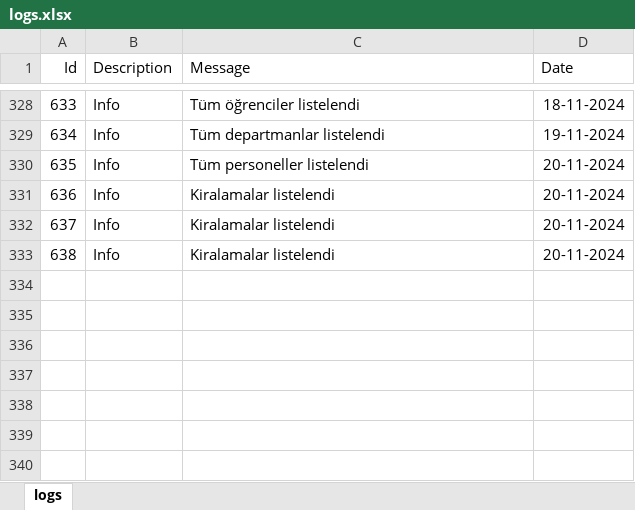
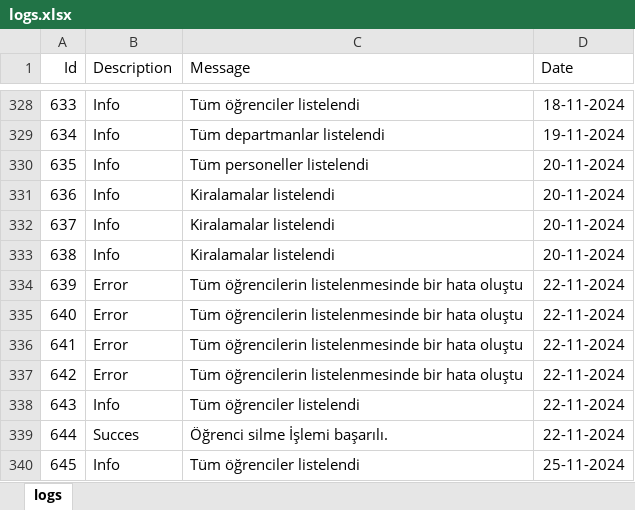
Before and after one commit to dmurat-ertunc/Dormitory-Project, an Excel workbook: logs.xlsx, sheet logs, drawn as a sheet; only a part is shown, gaps mark what is left out; values as stored, in another font and other column widths than the file's, no borders; the diff names each change by its address in the sheet, - before the commit and + after, or states it on an @@ line.

```diff
--- a/logs.xlsx (sheet logs)
+++ b/logs.xlsx (sheet logs)
+row 334: 639 | Error | Tüm öğrencilerin listelenmesinde bir hata oluştu | 22-11-2024
+row 335: 640 | Error | Tüm öğrencilerin listelenmesinde bir hata oluştu | 22-11-2024
+row 336: 641 | Error | Tüm öğrencilerin listelenmesinde bir hata oluştu | 22-11-2024
+row 337: 642 | Error | Tüm öğrencilerin listelenmesinde bir hata oluştu | 22-11-2024
+row 338: 643 | Info | Tüm öğrenciler listelendi | 22-11-2024
+row 339: 644 | Succes | Öğrenci silme İşlemi başarılı. | 22-11-2024
+row 340: 645 | Info | Tüm öğrenciler listelendi | 25-11-2024
```
Also changed, not shown: 19 other files.
